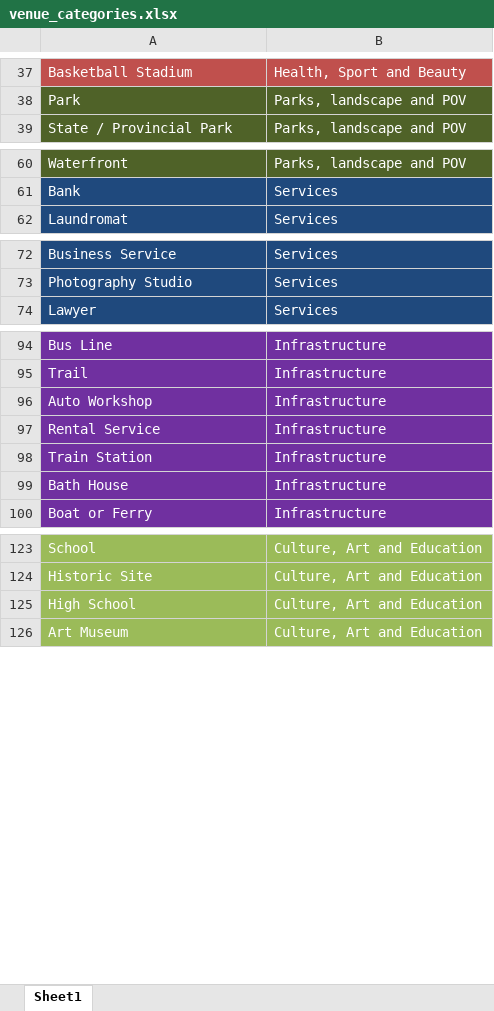
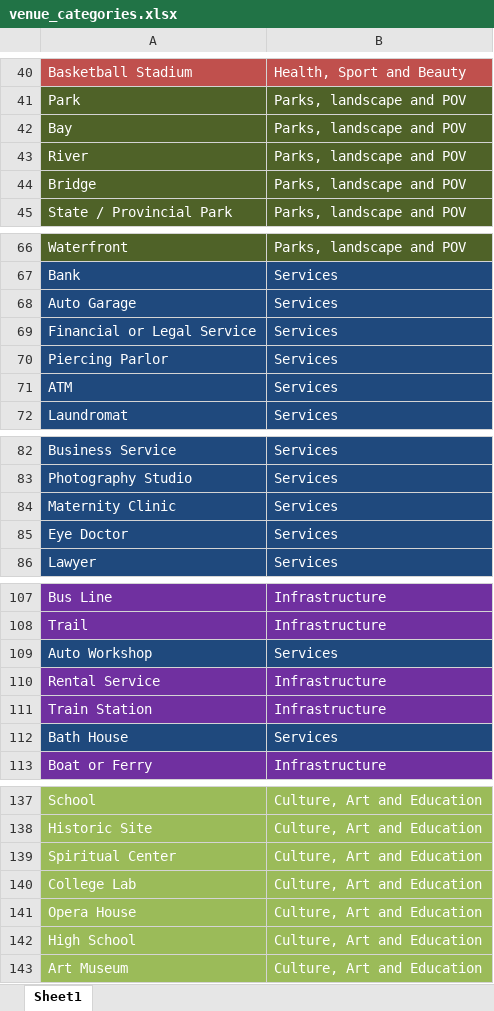
Before and after one commit to SergeiMerson/IBM-Sertificate, an Excel workbook: data/venue_categories.xlsx, sheet Sheet1, drawn as a sheet; only a part is shown, gaps mark what is left out; values as stored, in another font and other column widths than the file's, no borders; table styles not drawn; addresses are those after the commit; the diff covers the shown part only; the diff names each change by its address in the sheet, - before the commit and + after, or states it on an @@ line.

```diff
--- a/data/venue_categories.xlsx (sheet Sheet1)
+++ b/data/venue_categories.xlsx (sheet Sheet1)
+row 42: Bay | Parks, landscape and POV
+row 43: River | Parks, landscape and POV
+row 44: Bridge | Parks, landscape and POV
+row 68: Auto Garage | Services
+row 69: Financial or Legal Service | Services
+row 70: Piercing Parlor | Services
+row 71: ATM | Services
+row 84: Maternity Clinic | Services
+row 85: Eye Doctor | Services
-A109:B109 fill: #7030A0
+A109:B109 fill: #1F497D
-B109: Infrastructure
+B109: Services
-A112:B112 fill: #7030A0
+A112:B112 fill: #1F497D
-B112: Infrastructure
+B112: Services
+row 139: Spiritual Center | Culture, Art and Education
+row 140: College Lab | Culture, Art and Education
+row 141: Opera House | Culture, Art and Education
```
Also changed, not shown: 22 added rows, 2 removed rows, 28 edited cells and cell formats elsewhere in this sheet, 4 other files.
